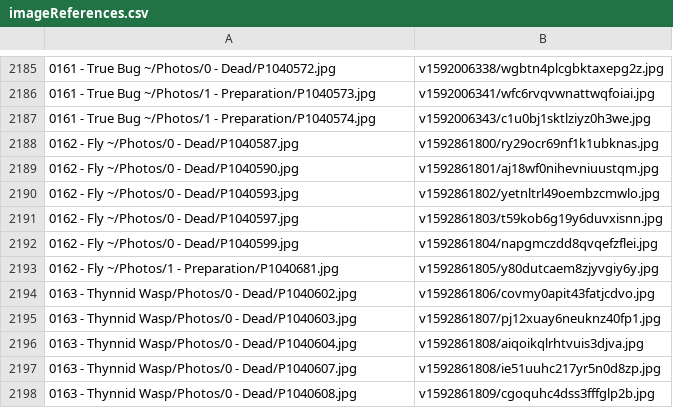
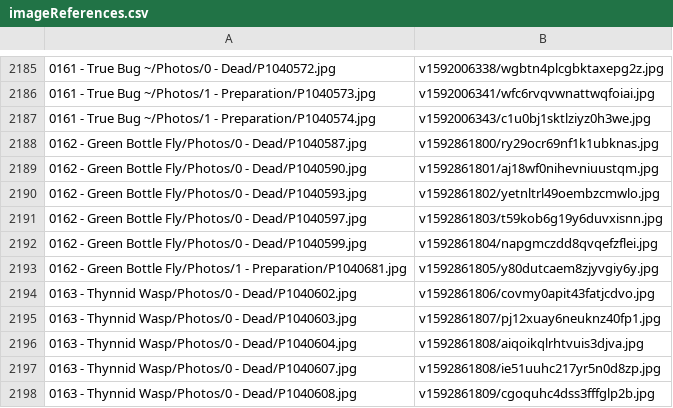
Before and after one commit to ZGorlock/SpecimensWebsiteGenerator, a CSV file: resources/imageReferences.csv, drawn as a sheet; only a part is shown, gaps mark what is left out.

Commit message:
Updated old Specimen

```diff
--- a/resources/imageReferences.csv
+++ b/resources/imageReferences.csv
@@ -2187,8 +2187,8 @@
 0161 - True Bug ~/Photos/1 - Preparation/P1040574.jpg,v1592006343/c1u0bj1sktlziyz0h3we.jpg
-0162 - Fly ~/Photos/0 - Dead/P1040587.jpg,v1592861800/ry29ocr69nf1k1ubknas.jpg
-0162 - Fly ~/Photos/0 - Dead/P1040590.jpg,v1592861801/aj18wf0nihevniuustqm.jpg
-0162 - Fly ~/Photos/0 - Dead/P1040593.jpg,v1592861802/yetnltrl49oembzcmwlo.jpg
-0162 - Fly ~/Photos/0 - Dead/P1040597.jpg,v1592861803/t59kob6g19y6duvxisnn.jpg
-0162 - Fly ~/Photos/0 - Dead/P1040599.jpg,v1592861804/napgmczdd8qvqefzflei.jpg
-0162 - Fly ~/Photos/1 - Preparation/P1040681.jpg,v1592861805/y80dutcaem8zjyvgiy6y.jpg
+0162 - Green Bottle Fly/Photos/0 - Dead/P1040587.jpg,v1592861800/ry29ocr69nf1k1ubknas.jpg
+0162 - Green Bottle Fly/Photos/0 - Dead/P1040590.jpg,v1592861801/aj18wf0nihevniuustqm.jpg
+0162 - Green Bottle Fly/Photos/0 - Dead/P1040593.jpg,v1592861802/yetnltrl49oembzcmwlo.jpg
+0162 - Green Bottle Fly/Photos/0 - Dead/P1040597.jpg,v1592861803/t59kob6g19y6duvxisnn.jpg
+0162 - Green Bottle Fly/Photos/0 - Dead/P1040599.jpg,v1592861804/napgmczdd8qvqefzflei.jpg
+0162 - Green Bottle Fly/Photos/1 - Preparation/P1040681.jpg,v1592861805/y80dutcaem8zjyvgiy6y.jpg
 0163 - Thynnid Wasp/Photos/0 - Dead/P1040602.jpg,v1592861806/covmy0apit43fatjcdvo.jpg
```
